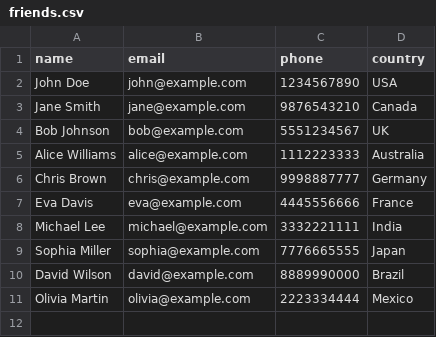
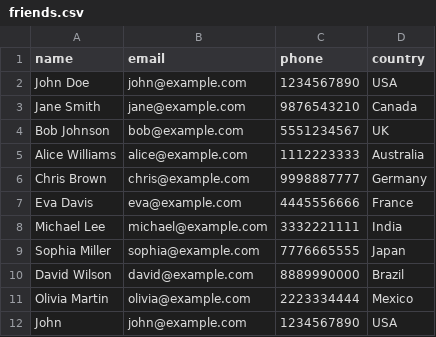
Before and after one commit to AryanSai/Advanced-DBMS, a CSV file: Assignment2/friends.csv, drawn as a sheet.

```diff
--- a/Assignment2/friends.csv
+++ b/Assignment2/friends.csv
@@ -11 +11,2 @@ David Wilson,david@example.com,8889990000,Brazil
 Olivia Martin,olivia@example.com,2223334444,Mexico
+John,john@example.com,1234567890,USA
```
Also changed, not shown: 11 other files.
